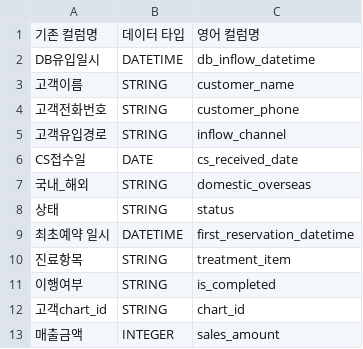
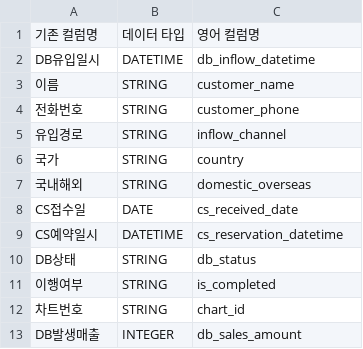
Before and after one commit to TU-data/gcp-gs-bq-uploader, a CSV file: schemas/02_outcall_raw.csv, drawn as a sheet.

Commit message:
아웃콜 시트 개편

```diff
--- a/schemas/02_outcall_raw.csv
+++ b/schemas/02_outcall_raw.csv
@@ -2,12 +2,12 @@
 DB유입일시,DATETIME,db_inflow_datetime
-고객이름,STRING,customer_name
-고객전화번호,STRING,customer_phone
-고객유입경로,STRING,inflow_channel
+이름,STRING,customer_name
+전화번호,STRING,customer_phone
+유입경로,STRING,inflow_channel
+국가,STRING,country
+국내해외,STRING,domestic_overseas
 CS접수일,DATE,cs_received_date
-국내_해외,STRING,domestic_overseas
-상태,STRING,status
-최초예약 일시,DATETIME,first_reservation_datetime
-진료항목,STRING,treatment_item
+CS예약일시,DATETIME,cs_reservation_datetime
+DB상태,STRING,db_status
 이행여부,STRING,is_completed
-고객chart_id,STRING,chart_id
-매출금액,INTEGER,sales_amount
+차트번호,STRING,chart_id
+DB발생매출,INTEGER,db_sales_amount
```
